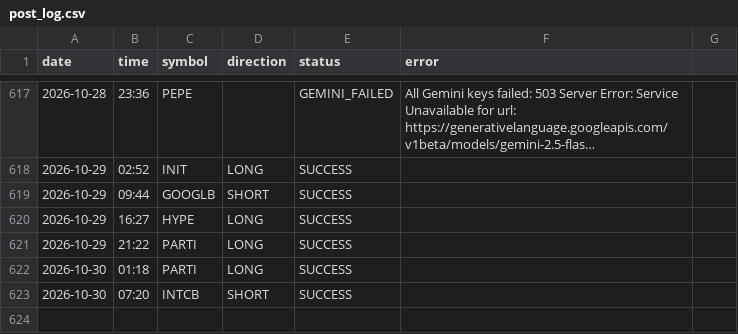
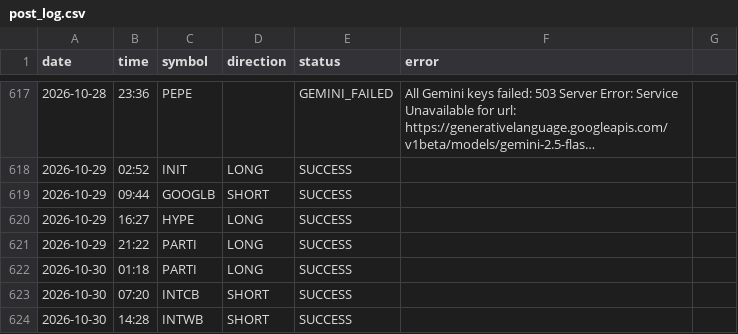
Before and after one commit to ali4asimb-cmyk/square.space.bot, a CSV file: post_log.csv, drawn as a sheet; only a part is shown, gaps mark what is left out; long unchanged cells end in ….

```diff
--- a/post_log.csv
+++ b/post_log.csv
@@ -623 +623,2 @@ date,time,symbol,direction,status,error
 2026-10-30,07:20,INTCB,SHORT,SUCCESS,
+2026-10-30,14:28,INTWB,SHORT,SUCCESS,
```
Also changed, not shown: 1 other file.
